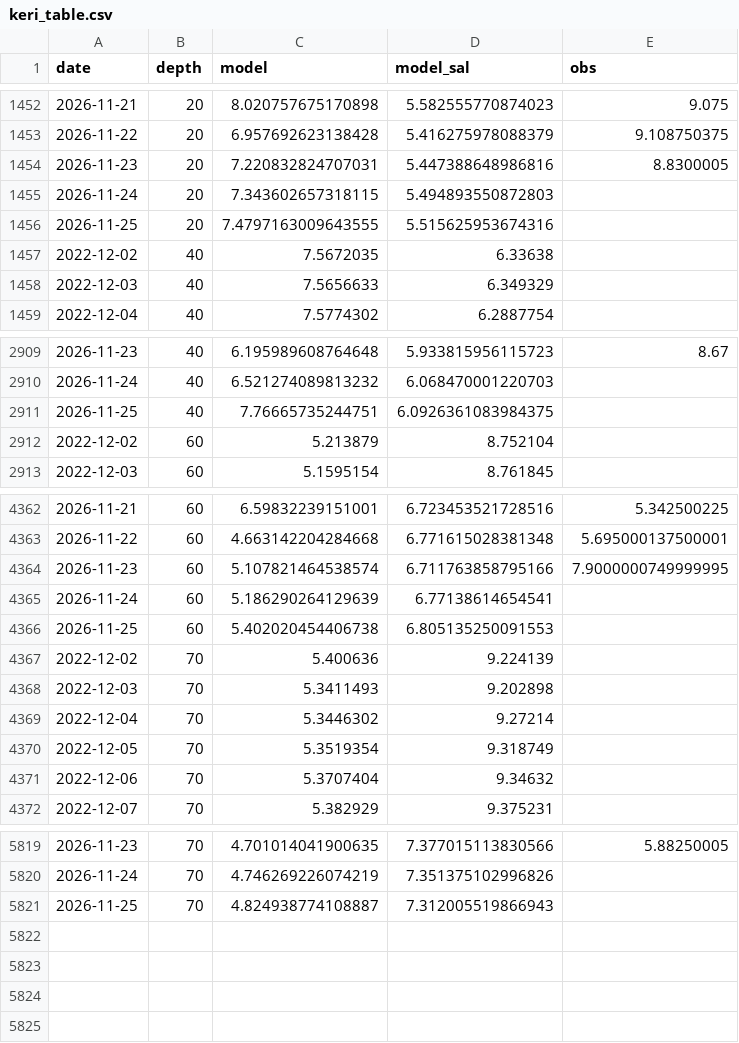
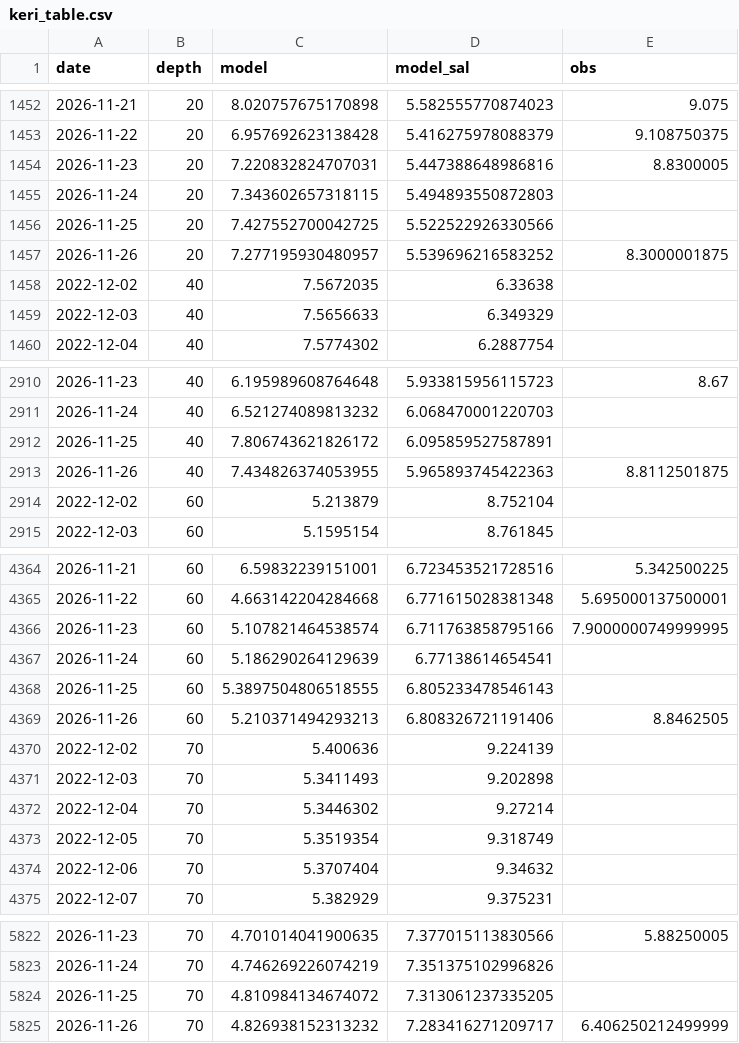
Before and after one commit to ismlylmz/bluethermal-ai, a CSV file: data/keri_table.csv, drawn as a sheet; only a part is shown, gaps mark what is left out.

```diff
--- a/data/keri_table.csv
+++ b/data/keri_table.csv
@@ -1455,3 +1455,4 @@ date,depth,model,model_sal,obs
 2026-11-24,20,7.343602657318115,5.494893550872803,
-2026-11-25,20,7.4797163009643555,5.515625953674316,
+2026-11-25,20,7.427552700042725,5.522522926330566,
+2026-11-26,20,7.277195930480957,5.539696216583252,8.3000001875
 2022-12-02,40,7.5672035,6.33638,
@@ -2910,3 +2911,4 @@ date,depth,model,model_sal,obs
 2026-11-24,40,6.521274089813232,6.068470001220703,
-2026-11-25,40,7.76665735244751,6.0926361083984375,
+2026-11-25,40,7.806743621826172,6.095859527587891,
+2026-11-26,40,7.434826374053955,5.965893745422363,8.8112501875
 2022-12-02,60,5.213879,8.752104,
@@ -4365,3 +4367,4 @@ date,depth,model,model_sal,obs
 2026-11-24,60,5.186290264129639,6.77138614654541,
-2026-11-25,60,5.402020454406738,6.805135250091553,
+2026-11-25,60,5.3897504806518555,6.805233478546143,
+2026-11-26,60,5.210371494293213,6.808326721191406,8.8462505
 2022-12-02,70,5.400636,9.224139,
@@ -5820,2 +5823,3 @@ date,depth,model,model_sal,obs
 2026-11-24,70,4.746269226074219,7.351375102996826,
-2026-11-25,70,4.824938774108887,7.312005519866943,
+2026-11-25,70,4.810984134674072,7.313061237335205,
+2026-11-26,70,4.826938152313232,7.283416271209717,6.406250212499999
```
Also changed, not shown: data/forecast_test.csv, data/ml_summary.csv, 11 other files.
